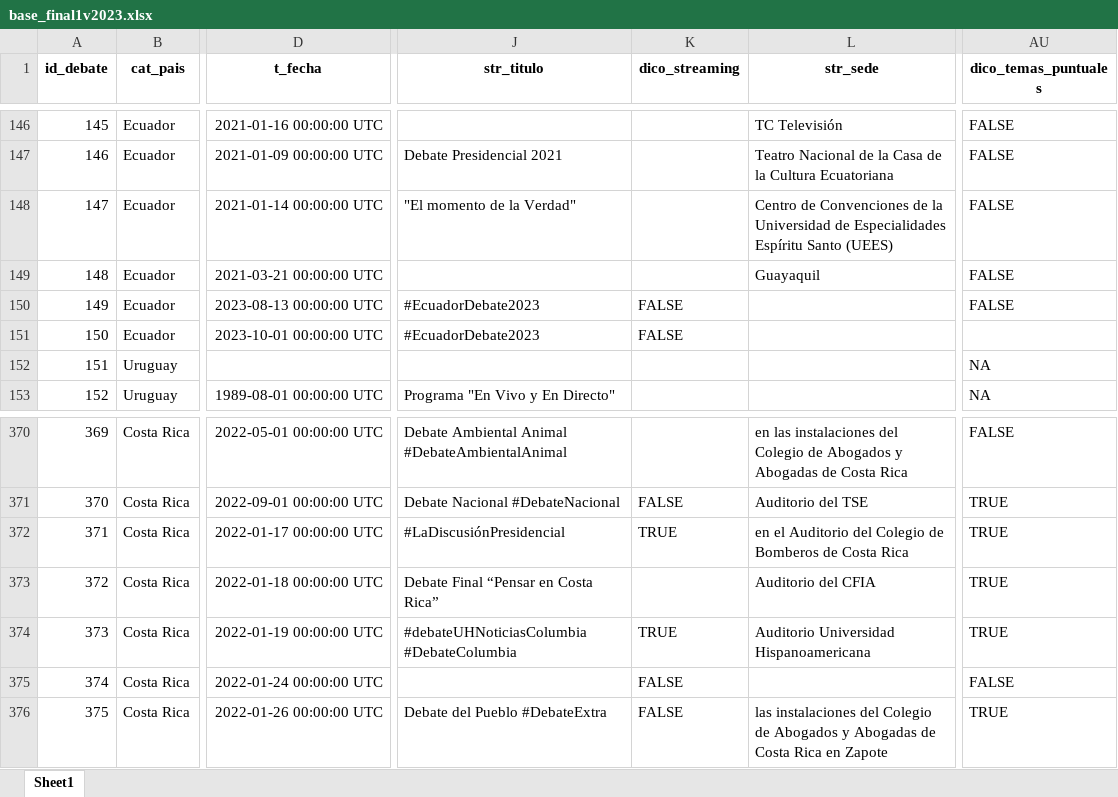
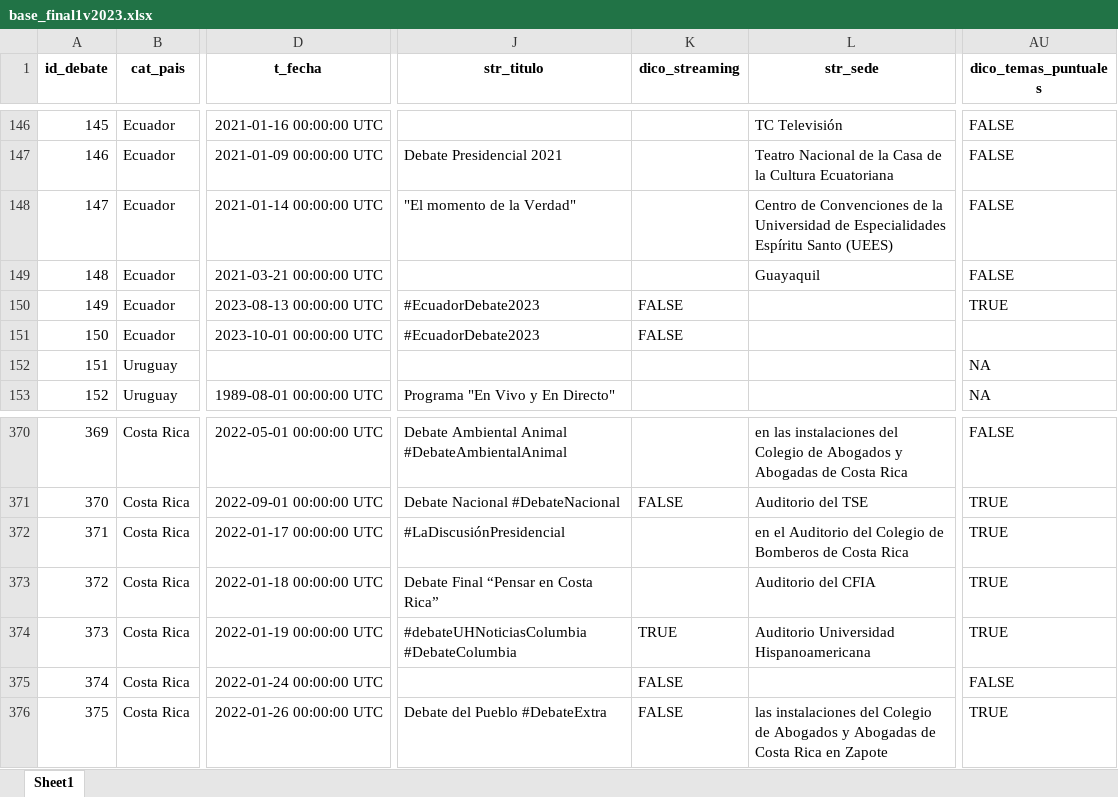
Before and after one commit to verenahantzsch/debates_latam2024, an Excel workbook: tesis_doctorado/datav2023/base_final1v2023.xlsx, sheet Sheet1, drawn as a sheet; only a part is shown, gaps mark what is left out; values as stored, in another font and other column widths than the file's, no borders; the diff covers the shown part only; the diff names each change by its address in the sheet, - before the commit and + after, or states it on an @@ line.

```diff
--- a/tesis_doctorado/datav2023/base_final1v2023.xlsx (sheet Sheet1)
+++ b/tesis_doctorado/datav2023/base_final1v2023.xlsx (sheet Sheet1)
-AU150 (dico_temas_puntuales): FALSE
+AU150 (dico_temas_puntuales): TRUE
-K372 (dico_streaming): TRUE
+K372 (dico_streaming): (empty)
```
Also changed, not shown: 2 added rows, 2 removed rows, 25 edited cells and row numbers in column A elsewhere in this sheet, tesis_doctorado/datav2023/base_eleccionesv2023.xlsx, 6 other files.
